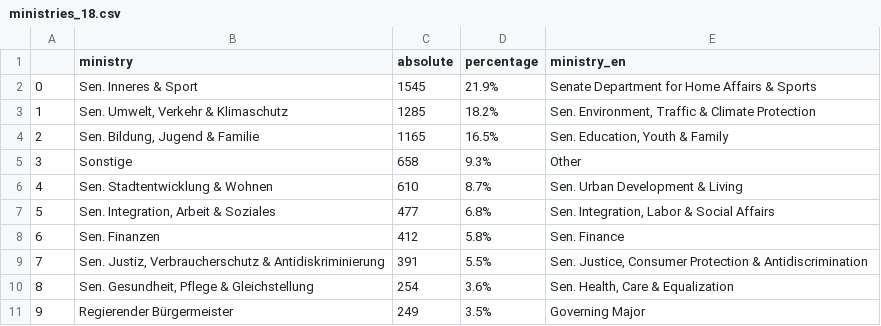
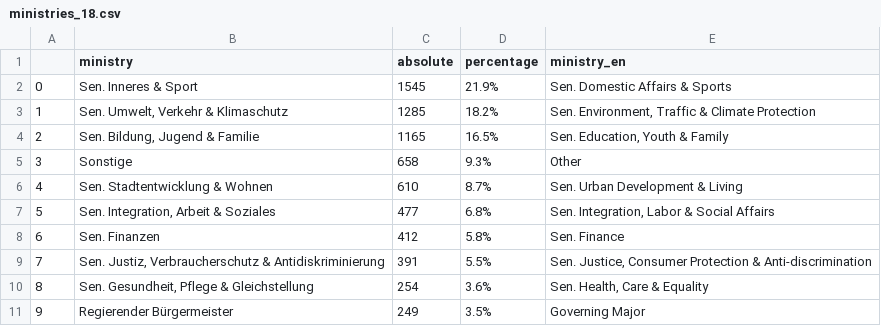
Before and after one commit to technologiestiftung/lab-site, a CSV file: source/projects/kleine-anfragen/data/ministries_18.csv, drawn as a sheet.

```diff
--- a/source/projects/kleine-anfragen/data/ministries_18.csv
+++ b/source/projects/kleine-anfragen/data/ministries_18.csv
@@ -1,3 +1,3 @@
 ,ministry,absolute,percentage,ministry_en
-0,Sen. Inneres & Sport,1545,21.9%,"Senate Department for Home Affairs & Sports"
+0,Sen. Inneres & Sport,1545,21.9%,"Sen. Domestic Affairs & Sports"
 1,"Sen. Umwelt, Verkehr & Klimaschutz",1285,18.2%,"Sen. Environment, Traffic & Climate Protection"
@@ -8,4 +8,4 @@
 6,"Sen. Finanzen",412,5.8%,"Sen. Finance"
-7,"Sen. Justiz, Verbraucherschutz & Antidiskriminierung",391,5.5%,"Sen. Justice, Consumer Protection & Antidiscrimination"
-8,"Sen. Gesundheit, Pflege & Gleichstellung",254,3.6%,"Sen. Health, Care & Equalization"
+7,"Sen. Justiz, Verbraucherschutz & Antidiskriminierung",391,5.5%,"Sen. Justice, Consumer Protection & Anti-discrimination"
+8,"Sen. Gesundheit, Pflege & Gleichstellung",254,3.6%,"Sen. Health, Care & Equality"
 9,"Regierender Bürgermeister",249,3.5%,"Governing Major"
```
Also changed, not shown: source/projects/kleine-anfragen/data/ministries_17.csv, 2 other files.
